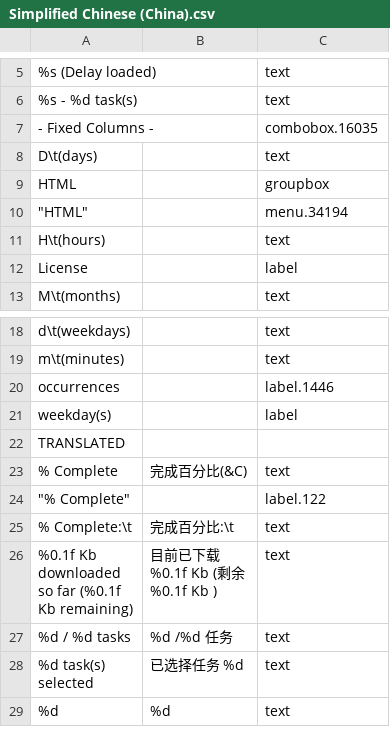
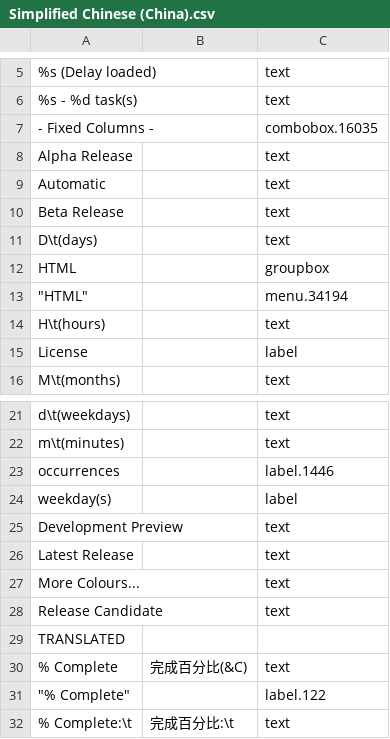
Before and after one commit to abstractspoon/ToDoList_Resources, a CSV file: Translations/Simplified Chinese (China).csv, drawn as a sheet; only a part is shown, gaps mark what is left out; the shorter side is filled out with more unchanged rows; the diff names each change by its address in the sheet, - before the commit and + after, or states it on an @@ line.

```diff
--- a/Translations/Simplified Chinese (China).csv
+++ b/Translations/Simplified Chinese (China).csv
+row 8: Alpha Release |  | text
+row 9: Automatic |  | text
+row 10: Beta Release |  | text
+row 25: Development Preview |  | text
+row 26: Latest Release |  | text
+row 27: More Colours... |  | text
+row 28: Release Candidate |  | text
```
Also changed, not shown: Translations/Russian (Russia).csv.
